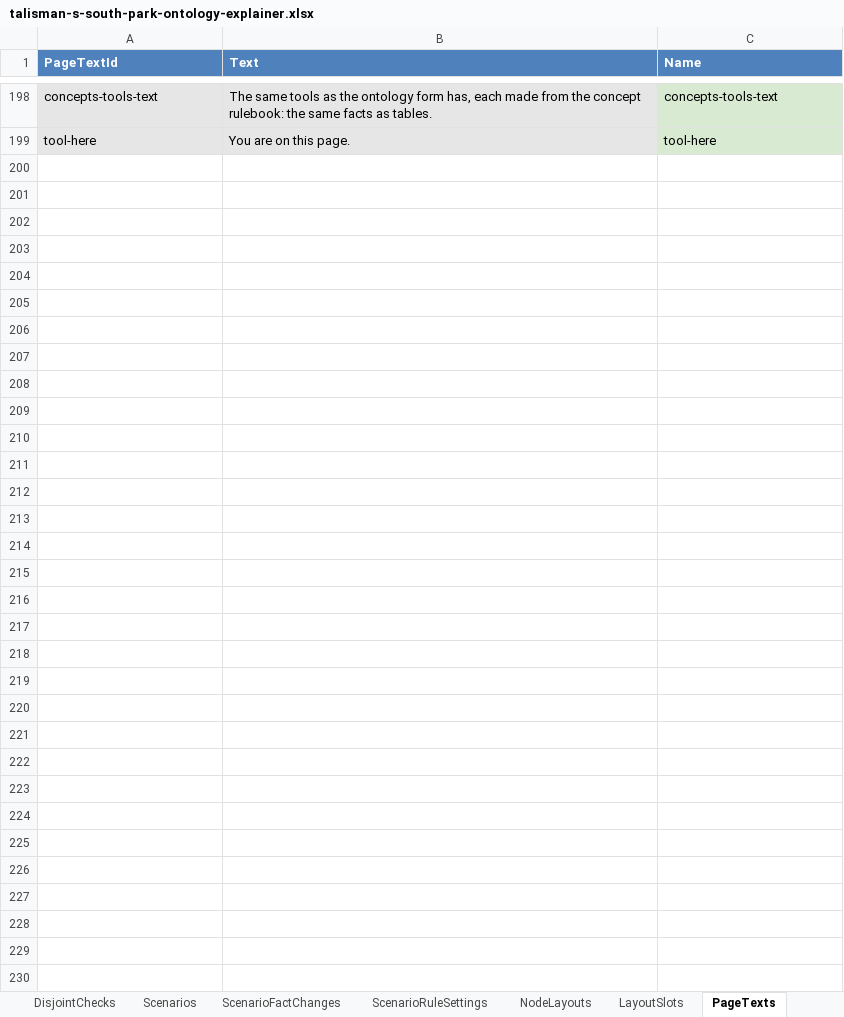
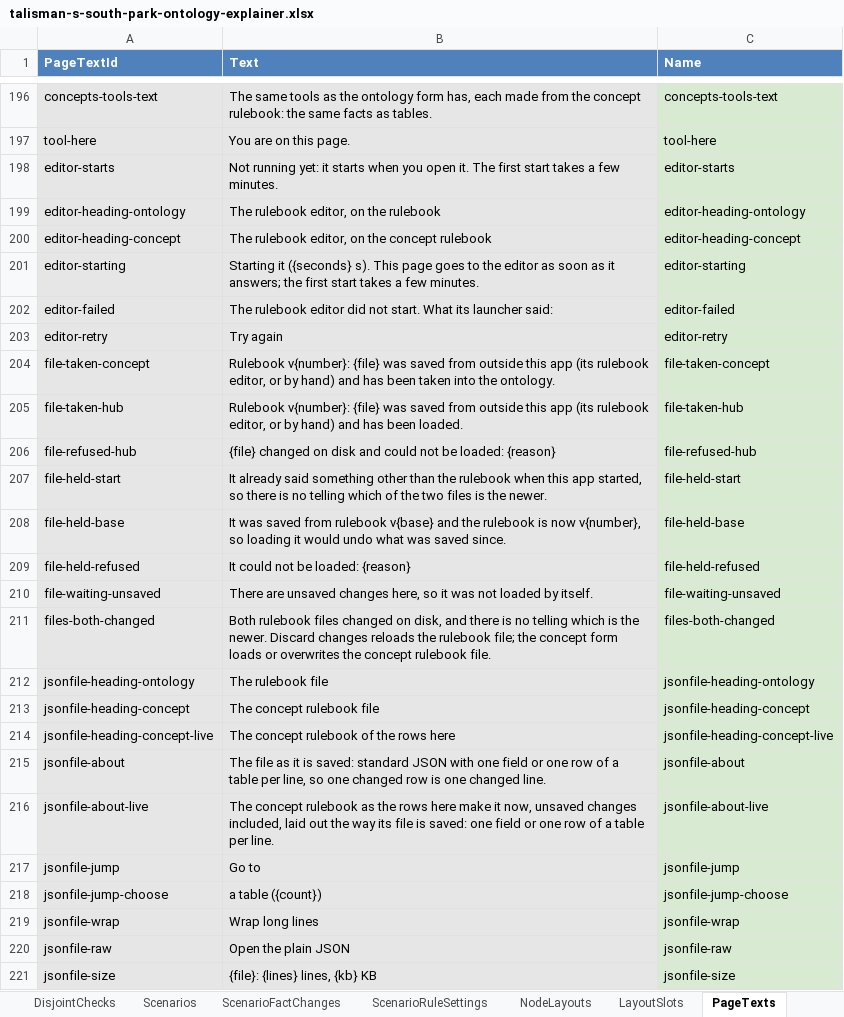
Before and after one commit to EffortlessAPI/effortless-rulebooks, an Excel workbook: rulebook-examples/talismans-southpark-ontology/effortless-xlsx/talisman-s-south-park-ontology-explainer.xlsx, sheet PageTexts, drawn as a sheet; only a part is shown, gaps mark what is left out; values as stored, in another font and other column widths than the file's, no borders; the diff covers the shown part only; the diff names each change by its address in the sheet, - before the commit and + after, or states it on an @@ line.

```diff
--- a/rulebook-examples/talismans-southpark-ontology/effortless-xlsx/talisman-s-south-park-ontology-explainer.xlsx (sheet PageTexts)
+++ b/rulebook-examples/talismans-southpark-ontology/effortless-xlsx/talisman-s-south-park-ontology-explainer.xlsx (sheet PageTexts)
+row 198: editor-starts | Not running yet: it starts when you open it. The first start takes a few minutes. | editor-starts
+row 199: editor-heading-ontology | The rulebook editor, on the rulebook | editor-heading-ontology
+row 200: editor-heading-concept | The rulebook editor, on the concept rulebook | editor-heading-concept
+row 201: editor-starting | Starting it ({seconds} s). This page goes to the editor as soon as it answers; the first start takes a few minutes. | editor-starting
+row 202: editor-failed | The rulebook editor did not start. What its launcher said: | editor-failed
+row 203: editor-retry | Try again | editor-retry
+row 204: file-taken-concept | Rulebook v{number}: {file} was saved from outside this app (its rulebook editor, or by hand) and has been taken into the ontology. | file-taken-concept
+row 205: file-taken-hub | Rulebook v{number}: {file} was saved from outside this app (its rulebook editor, or by hand) and has been loaded. | file-taken-hub
+row 206: file-refused-hub | {file} changed on disk and could not be loaded: {reason} | file-refused-hub
+row 207: file-held-start | It already said something other than the rulebook when this app started, so there is no telling which of the two files is the newer. | file-held-start
+row 208: file-held-base | It was saved from rulebook v{base} and the rulebook is now v{number}, so loading it would undo what was saved since. | file-held-base
+row 209: file-held-refused | It could not be loaded: {reason} | file-held-refused
+row 210: file-waiting-unsaved | There are unsaved changes here, so it was not loaded by itself. | file-waiting-unsaved
+row 211: files-both-changed | Both rulebook files changed on disk, and there is no telling which is the newer. Discard changes reloads the rulebook file; the concept form loads or overwrites the concept rulebook file. | files-both-changed
+row 212: jsonfile-heading-ontology | The rulebook file | jsonfile-heading-ontology
+row 213: jsonfile-heading-concept | The concept rulebook file | jsonfile-heading-concept
+row 214: jsonfile-heading-concept-live | The concept rulebook of the rows here | jsonfile-heading-concept-live
+row 215: jsonfile-about | The file as it is saved: standard JSON with one field or one row of a table per line, so one changed row is one changed line. | jsonfile-about
+row 216: jsonfile-about-live | The concept rulebook as the rows here make it now, unsaved changes included, laid out the way its file is saved: one field or one row of a table per line. | jsonfile-about-live
+row 217: jsonfile-jump | Go to | jsonfile-jump
+row 218: jsonfile-jump-choose | a table ({count}) | jsonfile-jump-choose
+row 219: jsonfile-wrap | Wrap long lines | jsonfile-wrap
+row 220: jsonfile-raw | Open the plain JSON | jsonfile-raw
+row 221: jsonfile-size | {file}: {lines} lines, {kb} KB | jsonfile-size
```
Also changed, not shown: 2 removed rows elsewhere in this sheet, sheet RulebookTools, formulas that keep their value, 33 other files.
